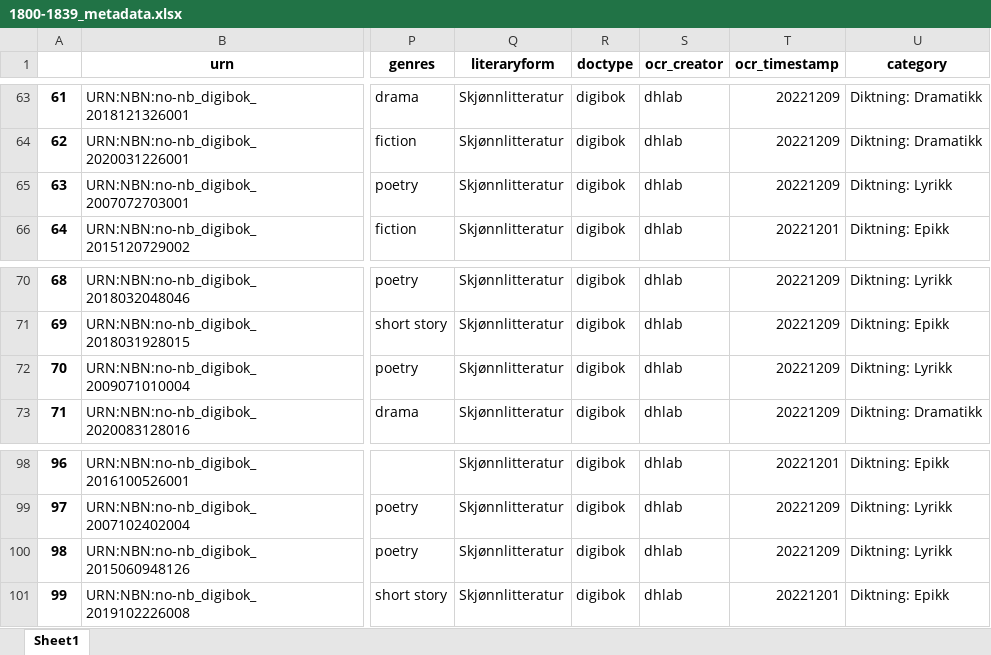
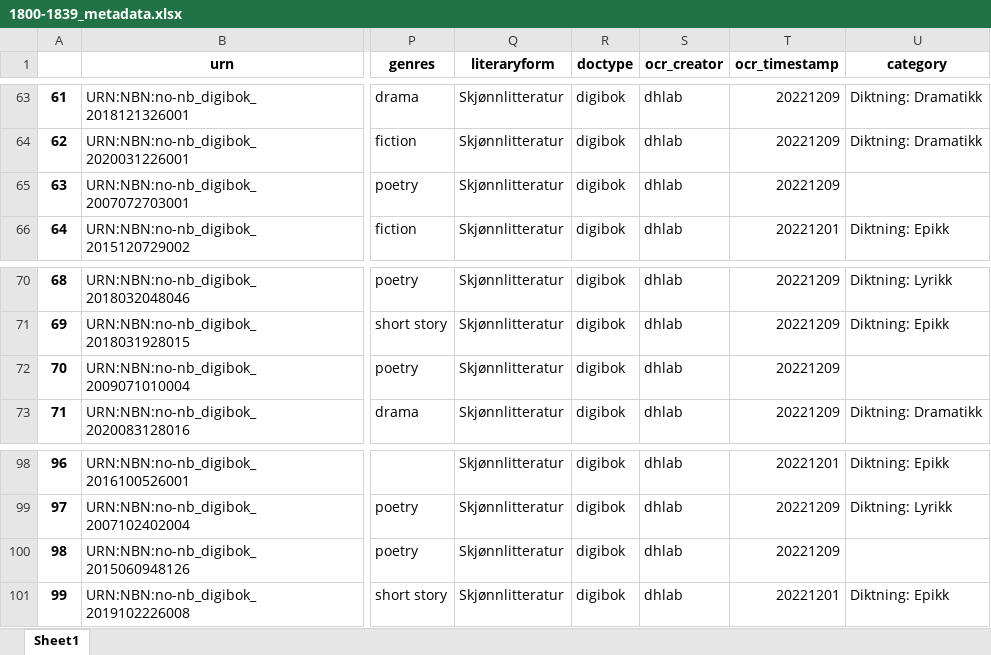
Before and after one commit to NationalLibraryOfNorway/NORN, an Excel workbook: Data/1800-1839_metadata.xlsx, sheet Sheet1, drawn as a sheet; only a part is shown, gaps mark what is left out; values as stored, in another font and other column widths than the file's, no borders; the diff names each change by its address in the sheet, - before the commit and + after, or states it on an @@ line.

```diff
--- a/Data/1800-1839_metadata.xlsx (sheet Sheet1)
+++ b/Data/1800-1839_metadata.xlsx (sheet Sheet1)
-U65 (category): Diktning: Lyrikk
+U65 (category): (empty)
-U72 (category): Diktning: Lyrikk
+U72 (category): (empty)
-U100 (category): Diktning: Lyrikk
+U100 (category): (empty)
```
Also changed, not shown: Data/1840-1869_metadata.xlsx, 1 other file.
